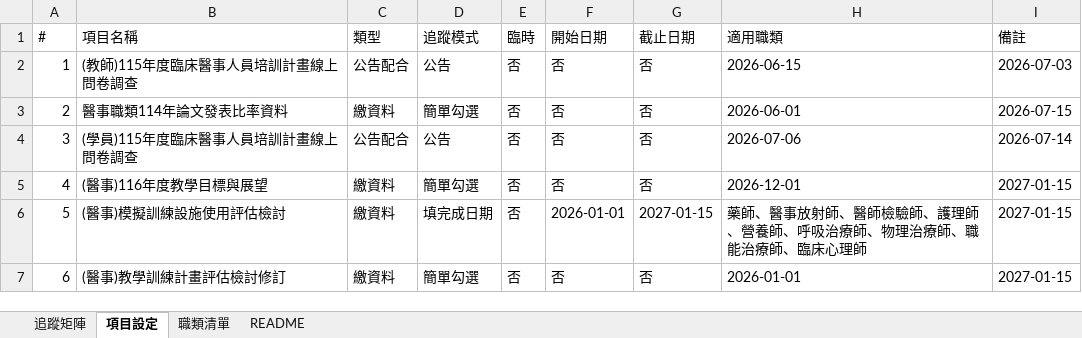
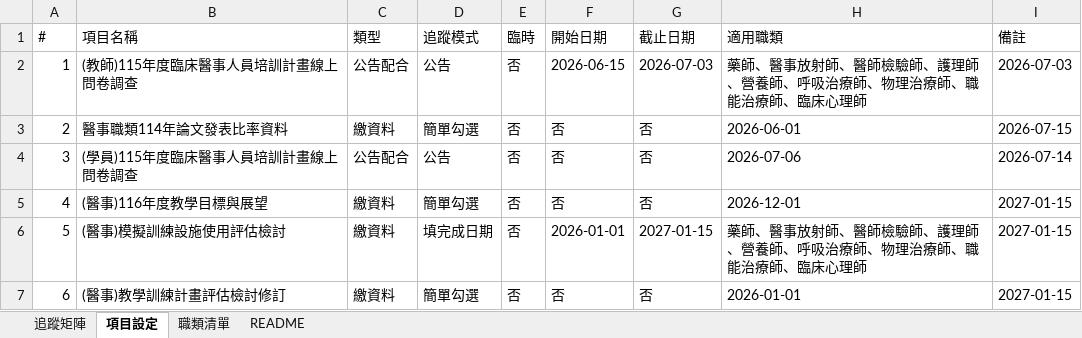
Before and after one commit to jmmvudci/teaching-tracking, an Excel workbook: tracking_data.xlsx, sheet 項目設定, drawn as a sheet; values as stored, in another font and other column widths than the file's, no borders; the diff names each change by its address in the sheet, - before the commit and + after, or states it on an @@ line.

```diff
--- a/tracking_data.xlsx (sheet 項目設定)
+++ b/tracking_data.xlsx (sheet 項目設定)
-F2 (開始日期): 否
+F2 (開始日期): 2026-06-15
-G2 (截止日期): 否
+G2 (截止日期): 2026-07-03
-H2 (適用職類): 2026-06-15
+H2 (適用職類): 藥師、醫事放射師、醫師檢驗師、護理師、營養師、呼吸治療師、物理治療師、職能治療師、臨床心理師
```
Also changed, not shown: sheet 追蹤矩陣, sheet README.
